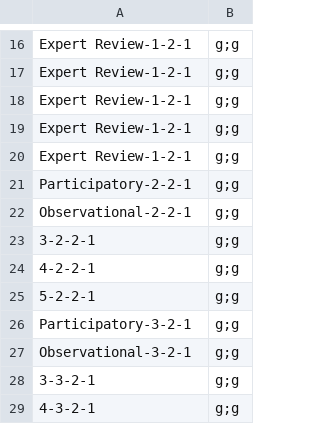
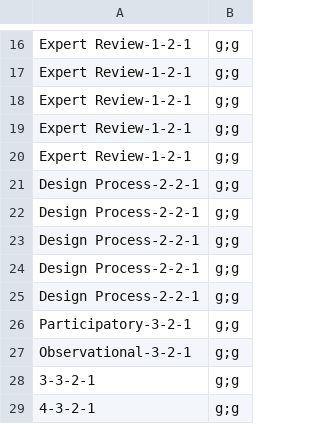
Before and after one commit to ehoggan/vizcraft, a CSV file: visit-sequences.csv, drawn as a sheet; only a part is shown, gaps mark what is left out.

Commit message:
Update visit-sequences.csv

```diff
--- a/visit-sequences.csv
+++ b/visit-sequences.csv
@@ -20,7 +20,7 @@ Expert Review-1-2-1, g;g
 Expert Review-1-2-1, g;g
-Participatory-2-2-1, g;g
-Observational-2-2-1, g;g
-3-2-2-1, g;g
-4-2-2-1, g;g
-5-2-2-1, g;g
+Design Process-2-2-1, g;g
+Design Process-2-2-1, g;g
+Design Process-2-2-1, g;g
+Design Process-2-2-1, g;g
+Design Process-2-2-1, g;g
 Participatory-3-2-1, g;g
```
